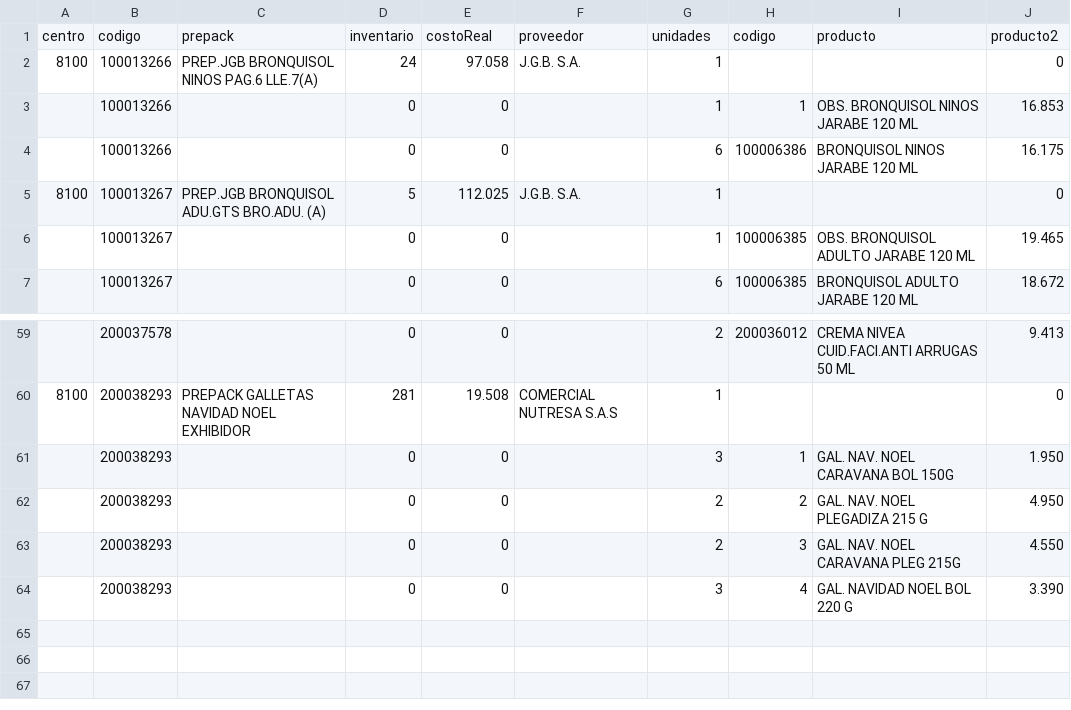
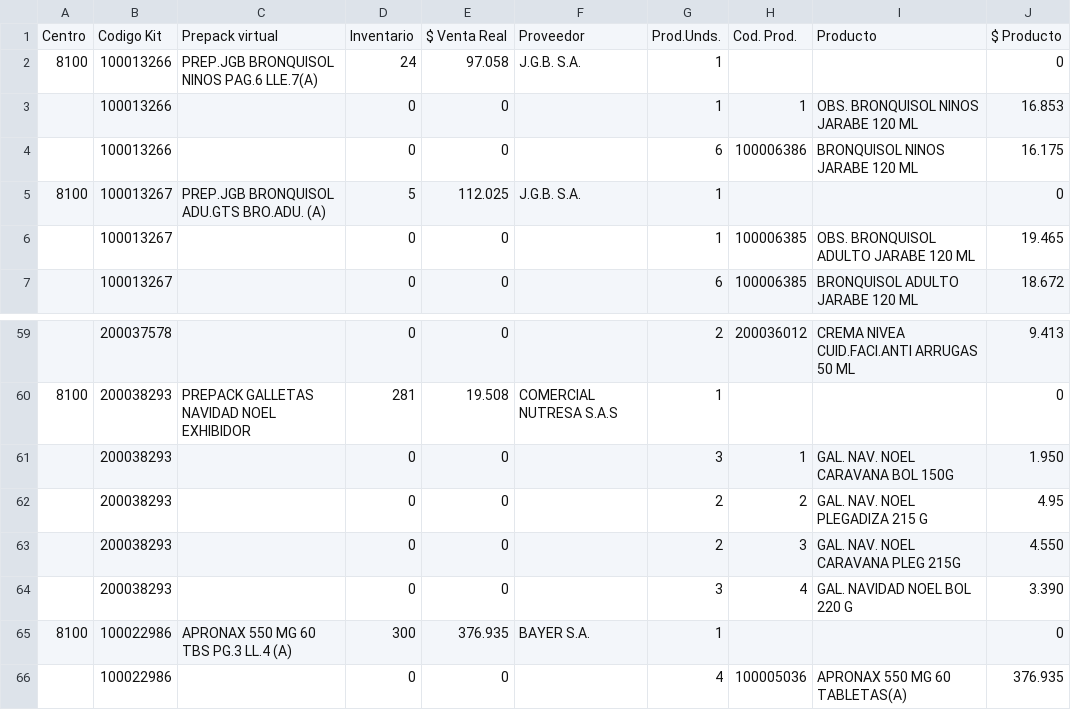
Before and after one commit to tincho-morales/titi-app, a CSV file: sfarma-server/prepacks.csv, drawn as a sheet; only a part is shown, gaps mark what is left out; removed rows and columns are numbered as before the commit, all else as after; the diff names each change by its address in the sheet, - before the commit and + after, or states it on an @@ line.

Commit message:
Se corrjie cálculo del costo de cada item de prepack.

```diff
--- a/sfarma-server/prepacks.csv
+++ b/sfarma-server/prepacks.csv
-row 1: centro | codigo | prepack | inventario | costoReal | proveedor | unidades | codigo | producto | producto2
+row 1: Centro | Codigo Kit | Prepack virtual | Inventario | $ Venta Real | Proveedor | Prod.Unds. | Cod. Prod. | Producto | $ Producto
-J62: 4.950
+J62: 4.95
+row 65: 8100 | 100022986 | APRONAX 550 MG 60 TBS PG.3 LL.4 (A) | 300 | 376.935 | BAYER S.A. | 1 |  |  | 0
+row 66:  | 100022986 |  | 0 | 0 |  | 4 | 100005036 | APRONAX 550 MG 60 TABLETAS(A) | 376.935
```
Also changed, not shown: 4 other files.
